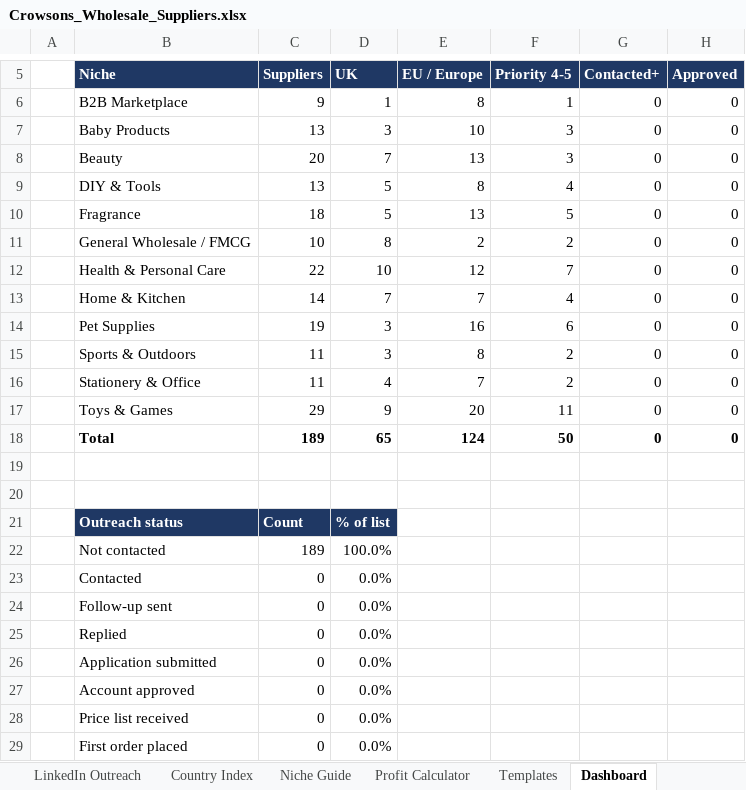
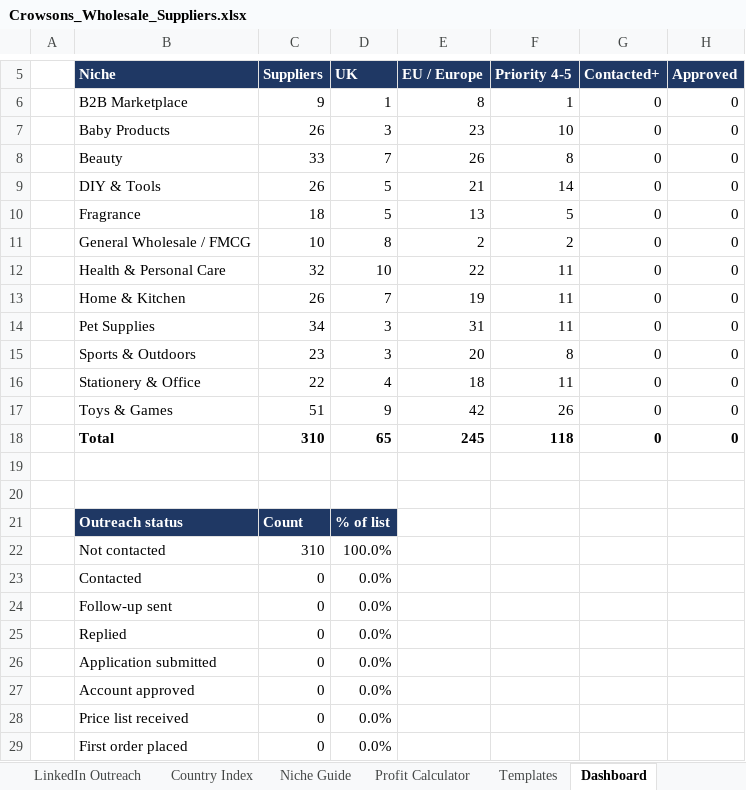
Before and after one commit to rhyscrowson/CrowsonsDistribution, an Excel workbook: sourcing/Crowsons_Wholesale_Suppliers.xlsx, sheet Dashboard, drawn as a sheet; only a part is shown, gaps mark what is left out; values as stored, in another font and other column widths than the file's, no borders; the diff names each change by its address in the sheet, - before the commit and + after, or states it on an @@ line.

```diff
--- a/sourcing/Crowsons_Wholesale_Suppliers.xlsx (sheet Dashboard)
+++ b/sourcing/Crowsons_Wholesale_Suppliers.xlsx (sheet Dashboard)
-C7 (Suppliers): 13
+C7 (Suppliers): 26
-E7 (EU / Europe): 10
+E7 (EU / Europe): 23
-F7 (Priority 4-5): 3
+F7 (Priority 4-5): 10
-C8 (Suppliers): 20
+C8 (Suppliers): 33
-E8 (EU / Europe): 13
+E8 (EU / Europe): 26
-F8 (Priority 4-5): 3
+F8 (Priority 4-5): 8
-C9 (Suppliers): 13
+C9 (Suppliers): 26
-E9 (EU / Europe): 8
+E9 (EU / Europe): 21
-F9 (Priority 4-5): 4
+F9 (Priority 4-5): 14
-C12 (Suppliers): 22
+C12 (Suppliers): 32
-E12 (EU / Europe): 12
+E12 (EU / Europe): 22
-F12 (Priority 4-5): 7
+F12 (Priority 4-5): 11
-C13 (Suppliers): 14
+C13 (Suppliers): 26
-E13 (EU / Europe): 7
+E13 (EU / Europe): 19
-F13 (Priority 4-5): 4
+F13 (Priority 4-5): 11
-C14 (Suppliers): 19
+C14 (Suppliers): 34
-E14 (EU / Europe): 16
+E14 (EU / Europe): 31
-F14 (Priority 4-5): 6
+F14 (Priority 4-5): 11
-C15 (Suppliers): 11
+C15 (Suppliers): 23
-E15 (EU / Europe): 8
+E15 (EU / Europe): 20
-F15 (Priority 4-5): 2
+F15 (Priority 4-5): 8
-C16 (Suppliers): 11
+C16 (Suppliers): 22
-E16 (EU / Europe): 7
+E16 (EU / Europe): 18
-F16 (Priority 4-5): 2
+F16 (Priority 4-5): 11
-C17 (Suppliers): 29
+C17 (Suppliers): 51
-E17 (EU / Europe): 20
+E17 (EU / Europe): 42
-F17 (Priority 4-5): 11
+F17 (Priority 4-5): 26
-C18 (Suppliers): 189
+C18 (Suppliers): 310
-E18 (EU / Europe): 124
+E18 (EU / Europe): 245
-F18 (Priority 4-5): 50
+F18 (Priority 4-5): 118
-C22 (Suppliers): 189
+C22 (Suppliers): 310
```
Also changed, not shown: sheet Suppliers, sheet LinkedIn Outreach, sheet Country Index, sheet Niche Guide, sheet Start Here, formulas that keep their value, 1 other file.
